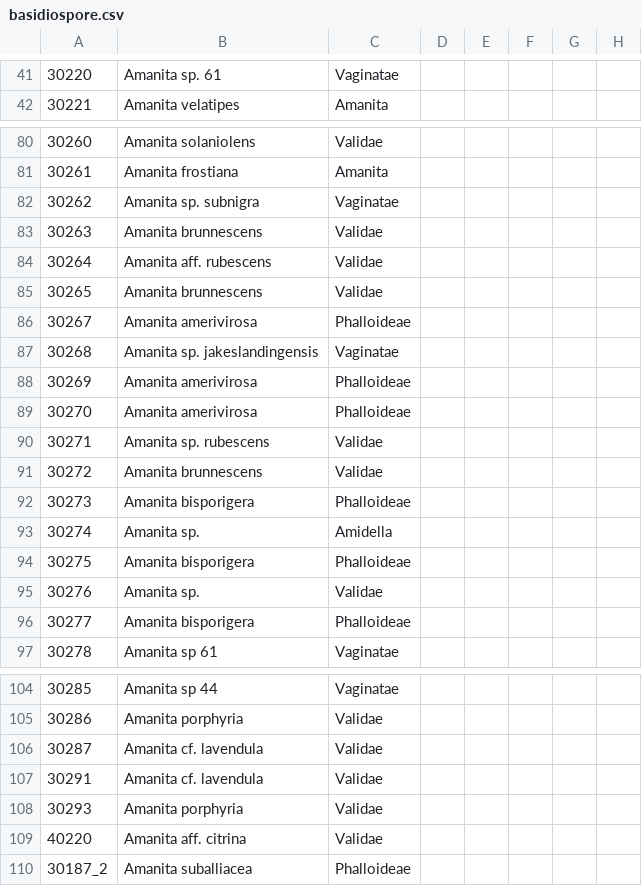
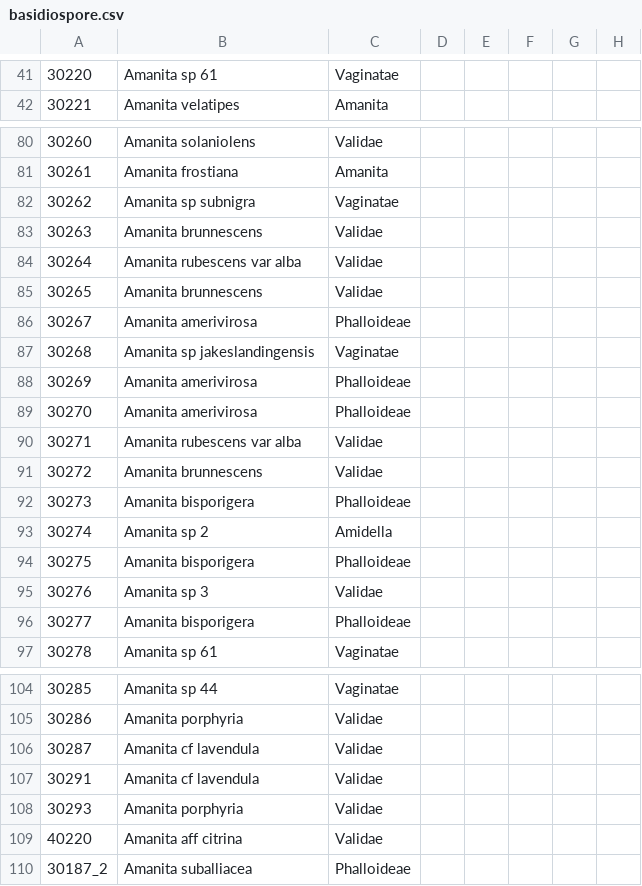
Before and after one commit to trest-tech/wiscam_microscopy, a CSV file: data/rt_basidiospore/basidiospore.csv, drawn as a sheet; only a part is shown, gaps mark what is left out; the diff covers the shown part only; the diff names each change by its address in the sheet, - before the commit and + after, or states it on an @@ line.

```diff
--- a/data/rt_basidiospore/basidiospore.csv
+++ b/data/rt_basidiospore/basidiospore.csv
-B41: Amanita sp. 61
+B41: Amanita sp 61
-B82: Amanita sp. subnigra
+B82: Amanita sp subnigra
-B84: Amanita aff. rubescens
+B84: Amanita rubescens var alba
-B87: Amanita sp. jakeslandingensis
+B87: Amanita sp jakeslandingensis
-B90: Amanita sp. rubescens
+B90: Amanita rubescens var alba
-B93: Amanita sp.
+B93: Amanita sp 2
-B95: Amanita sp.
+B95: Amanita sp 3
-B106:B107: Amanita cf. lavendula
+B106:B107: Amanita cf lavendula
-B109: Amanita aff. citrina
+B109: Amanita aff citrina
```
Also changed, not shown: 35 edited cells elsewhere in this file, 84 other files.
